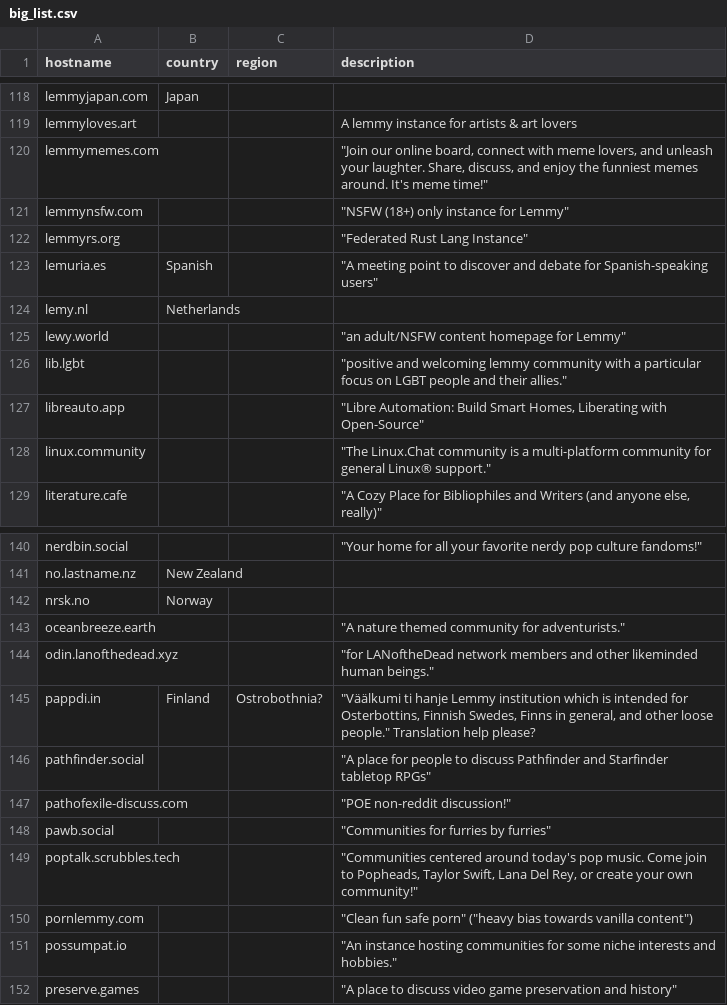
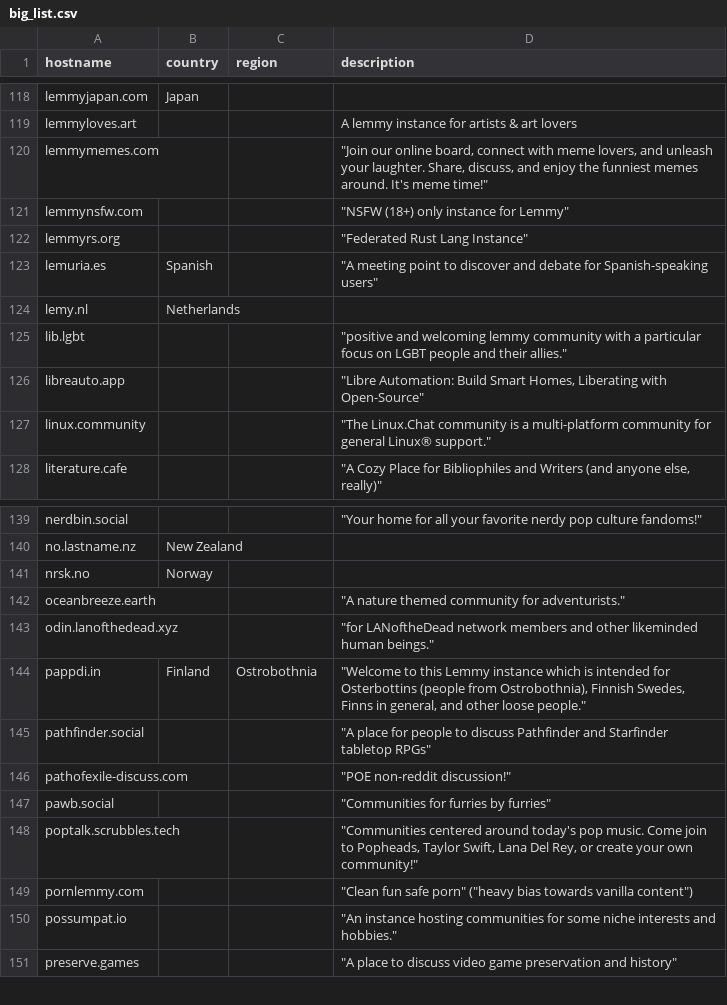
Before and after one commit to chrisacheson/instance_list_management, a CSV file: big_list.csv, drawn as a sheet; only a part is shown, gaps mark what is left out.

Commit message:
lewy.world is gone, update pappdi.in description

```diff
--- a/big_list.csv
+++ b/big_list.csv
@@ -124,3 +124,2 @@ lemuria.es,Spanish,,"""A meeting point to discover and debate for Spanish-speaki
 lemy.nl,Netherlands,,
-lewy.world,,,"""an adult/NSFW content homepage for Lemmy"""
 lib.lgbt,,,"""positive and welcoming lemmy community with a particular focus on LGBT people and their allies."""
@@ -144,3 +143,3 @@ oceanbreeze.earth,,,"""A nature themed community for adventurists."""
 odin.lanofthedead.xyz,,,"""for LANoftheDead network members and other likeminded human beings."""
-pappdi.in,Finland,Ostrobothnia?,"""Väälkumi ti hanje Lemmy institution which is intended for Osterbottins, Finnish Swedes, Finns in general, and other loose people."" Translation help please?"
+pappdi.in,Finland,Ostrobothnia,"""Welcome to this Lemmy instance which is intended for Osterbottins (people from Ostrobothnia), Finnish Swedes, Finns in general, and other loose people."""
 pathfinder.social,,,"""A place for people to discuss Pathfinder and Starfinder tabletop RPGs"""
```
Also changed, not shown: 1 other file.
